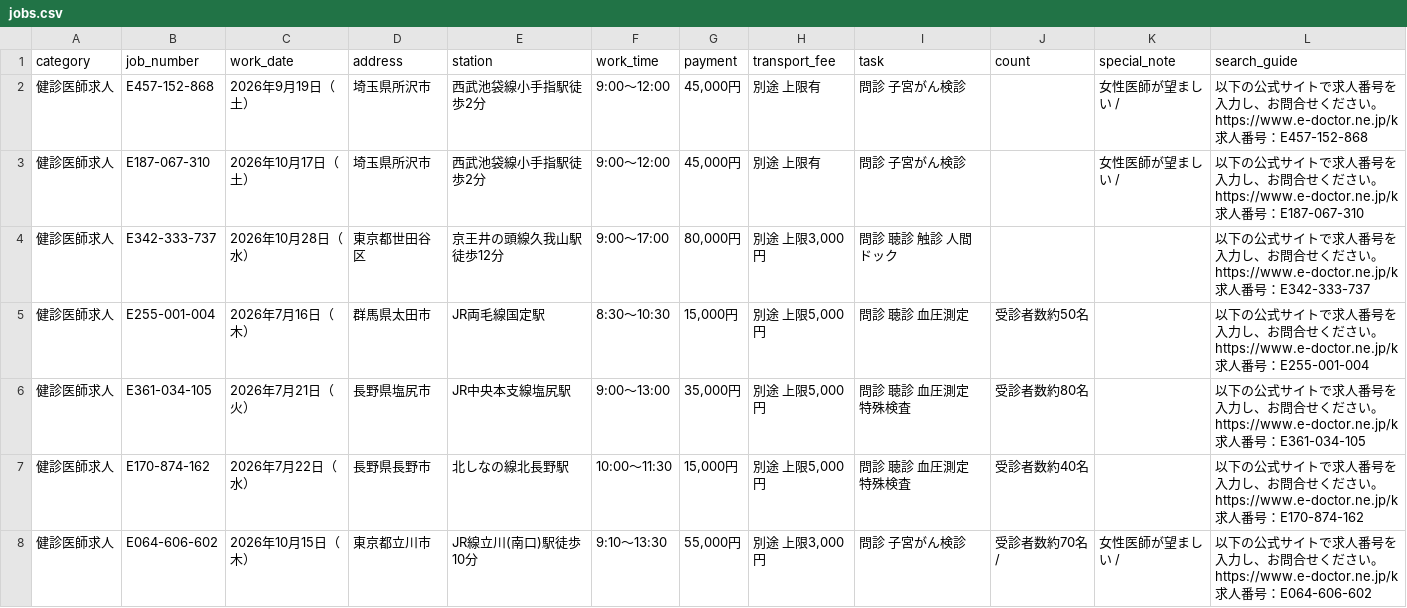
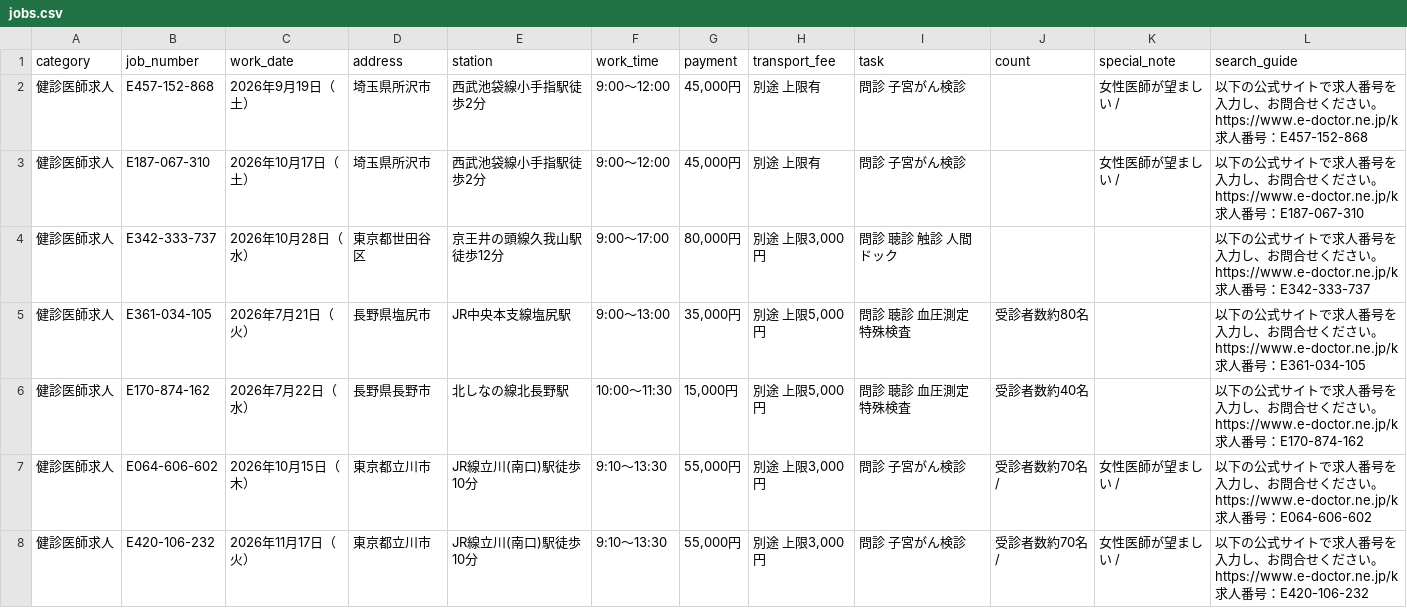
Before and after one commit to llinkstafftokyokensin/kenshin-jobs, a CSV file: jobs.csv, drawn as a sheet; only a part is shown; the shorter side is filled out with more unchanged rows; removed rows and columns are numbered as before the commit, all else as after; ↵ is a line break in a cell; the diff covers the shown part only; the diff names each change by its address in the sheet, - before the commit and + after, or states it on an @@ line.

```diff
--- a/jobs.csv
+++ b/jobs.csv
-row 5: 健診医師求人 | E255-001-004 | 2026年7月16日（木） | 群馬県太田市 | JR両毛線国定駅 | 8:30～10:30 | 15,000円 | 別途 上限5,000円 | 問診 聴診 血圧測定 | 受診者数約50名 |  | 以下の公式サイトで求人番号を入力し、お問合せください。 ↵ https://www.e-doctor.ne.jp/k ↵ 求人番号：E255-001-004
```
Also changed, not shown: 9 added rows and 5 removed rows elsewhere in this file.
